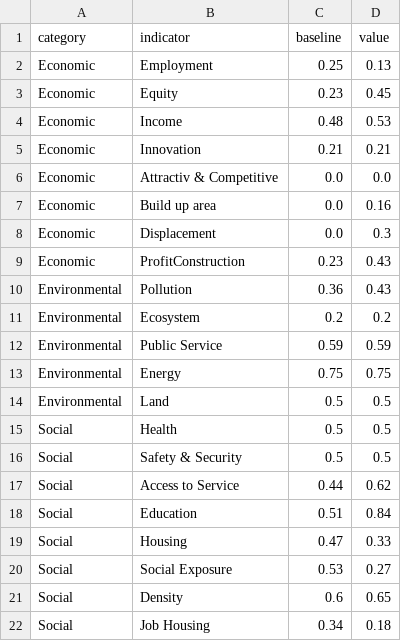
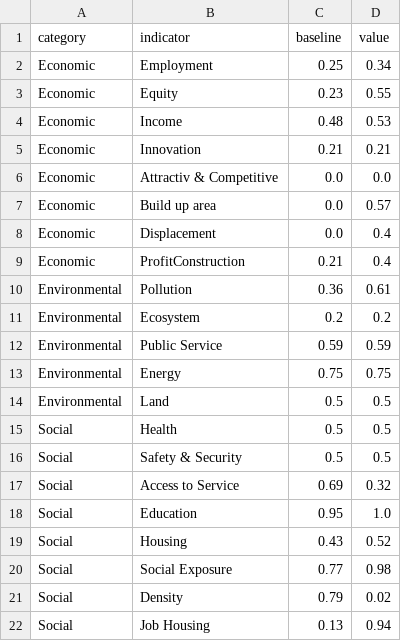
Before and after one commit to kekehurry/Generative-Metrics-Playground, a CSV file: backend/output/radar_data.csv, drawn as a sheet.

```diff
--- a/backend/output/radar_data.csv
+++ b/backend/output/radar_data.csv
@@ -1,4 +1,4 @@
 category,indicator,baseline,value
-Economic,Employment,0.25,0.13
-Economic,Equity,0.23,0.45
+Economic,Employment,0.25,0.34
+Economic,Equity,0.23,0.55
 Economic,Income,0.48,0.53
@@ -6,6 +6,6 @@ Economic,Innovation,0.21,0.21
 Economic,Attractiv & Competitive,0.0,0.0
-Economic,Build up area,0.0,0.16
-Economic,Displacement,0.0,0.3
-Economic,ProfitConstruction,0.23,0.43
-Environmental,Pollution,0.36,0.43
+Economic,Build up area,0.0,0.57
+Economic,Displacement,0.0,0.4
+Economic,ProfitConstruction,0.21,0.4
+Environmental,Pollution,0.36,0.61
 Environmental,Ecosystem,0.2,0.2
@@ -16,7 +16,7 @@ Social,Health,0.5,0.5
 Social,Safety & Security,0.5,0.5
-Social,Access to Service,0.44,0.62
-Social,Education,0.51,0.84
-Social,Housing,0.47,0.33
-Social,Social Exposure,0.53,0.27
-Social,Density,0.6,0.65
-Social,Job Housing,0.34,0.18
+Social,Access to Service,0.69,0.32
+Social,Education,0.95,1.0
+Social,Housing,0.43,0.52
+Social,Social Exposure,0.77,0.98
+Social,Density,0.79,0.02
+Social,Job Housing,0.13,0.94
```
Also changed, not shown: backend/output/index_score.csv, backend/output/indicator.csv, 32 other files.
